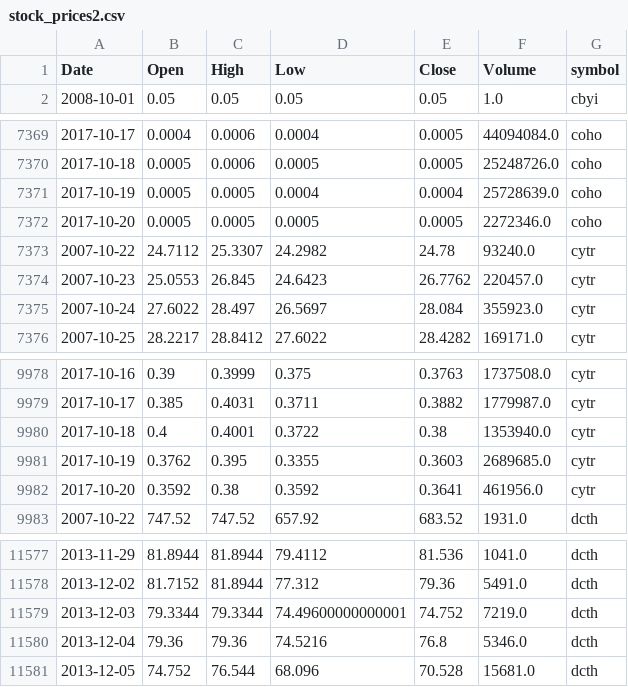
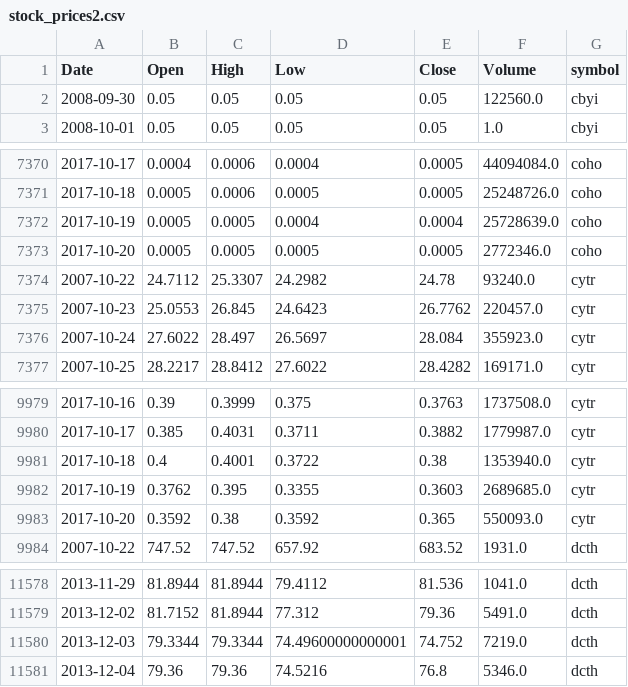
Before and after one commit to schustda/small_cap_predictor, a CSV file: data/tables/stock_prices2.csv, drawn as a sheet; only a part is shown, gaps mark what is left out.

```diff
--- a/data/tables/stock_prices2.csv
+++ b/data/tables/stock_prices2.csv
@@ -1,2 +1,3 @@
 Date,Open,High,Low,Close,Volume,symbol
+2008-09-30,0.05,0.05,0.05,0.05,122560.0,cbyi
 2008-10-01,0.05,0.05,0.05,0.05,1.0,cbyi
@@ -7371,3 +7372,3 @@ Date,Open,High,Low,Close,Volume,symbol
 2017-10-19,0.0005,0.0005,0.0004,0.0004,25728639.0,coho
-2017-10-20,0.0005,0.0005,0.0005,0.0005,2272346.0,coho
+2017-10-20,0.0005,0.0005,0.0005,0.0005,2772346.0,coho
 2007-10-22,24.7112,25.3307,24.2982,24.78,93240.0,cytr
@@ -9981,3 +9982,3 @@ Date,Open,High,Low,Close,Volume,symbol
 2017-10-19,0.3762,0.395,0.3355,0.3603,2689685.0,cytr
-2017-10-20,0.3592,0.38,0.3592,0.3641,461956.0,cytr
+2017-10-20,0.3592,0.38,0.3592,0.365,550093.0,cytr
 2007-10-22,747.52,747.52,657.92,683.52,1931.0,dcth
@@ -11580,2 +11581 @@ Date,Open,High,Low,Close,Volume,symbol
 2013-12-04,79.36,79.36,74.5216,76.8,5346.0,dcth
-2013-12-05,74.752,76.544,68.096,70.528,15681.0,dcth
```
Also changed, not shown: data/tables/stock_prices0.csv, data/tables/stock_prices3.csv, 8 other files.
